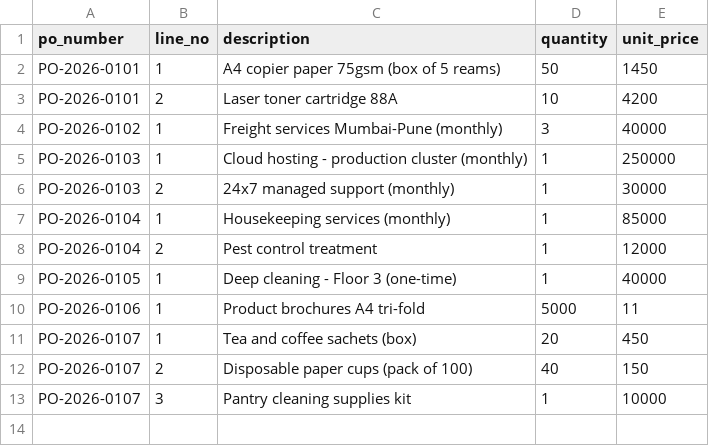
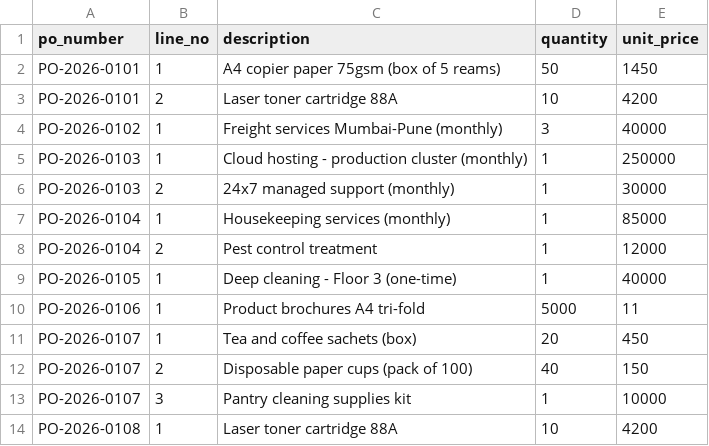
Before and after one commit to surbhigupta5429-lgtm/ap-autopilot, a CSV file: po_lines.csv, drawn as a sheet; the diff names each change by its address in the sheet, - before the commit and + after, or states it on an @@ line.

```diff
--- a/po_lines.csv
+++ b/po_lines.csv
+row 14: PO-2026-0108 | 1 | Laser toner cartridge 88A | 10 | 4200
```
Also changed, not shown: purchase_orders.csv, vendors.csv, 6 other files.
